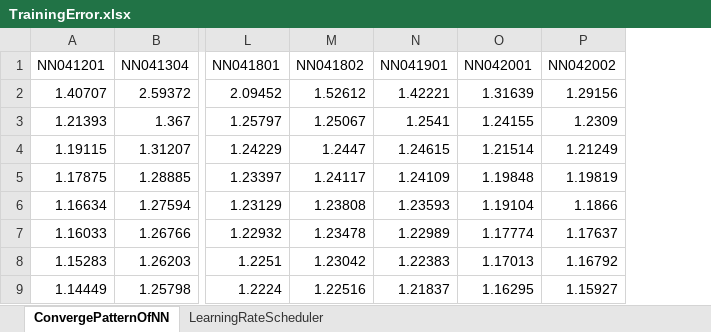
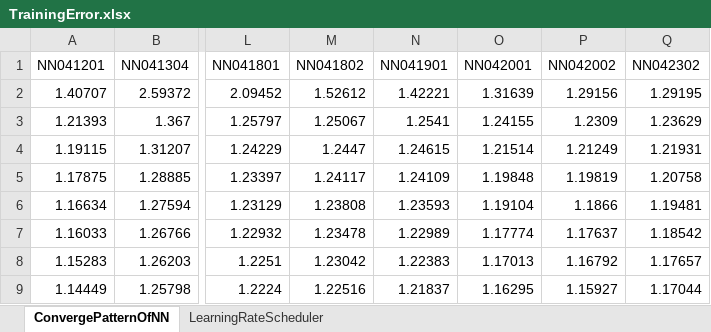
Before and after one commit to wuyuanpei/ImgSegNN, an Excel workbook: Models/TrainingError.xlsx, sheet ConvergePatternOfNN, drawn as a sheet; only a part is shown, gaps mark what is left out; values as stored, in another font and other column widths than the file's, no borders; charts and pictures not drawn; the diff names each change by its address in the sheet, - before the commit and + after, or states it on an @@ line.

```diff
--- a/Models/TrainingError.xlsx (sheet ConvergePatternOfNN)
+++ b/Models/TrainingError.xlsx (sheet ConvergePatternOfNN)
+column Q (NN042302), rows 2-9: 1.29195 | 1.23629 | 1.21931 | 1.20758 | 1.19481 | 1.18542 | 1.17657 | 1.17044
```
Also changed, not shown: 2 other files.
